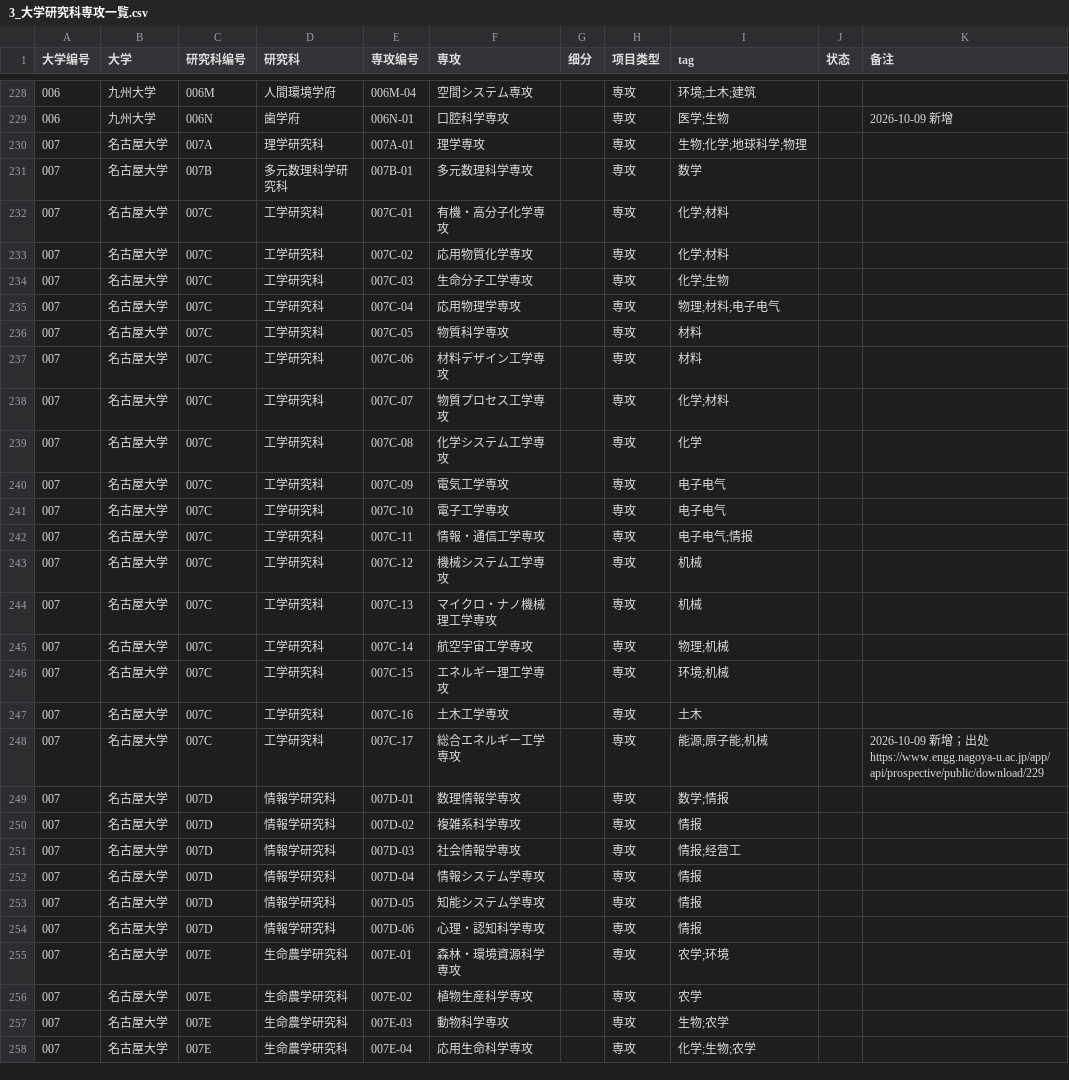
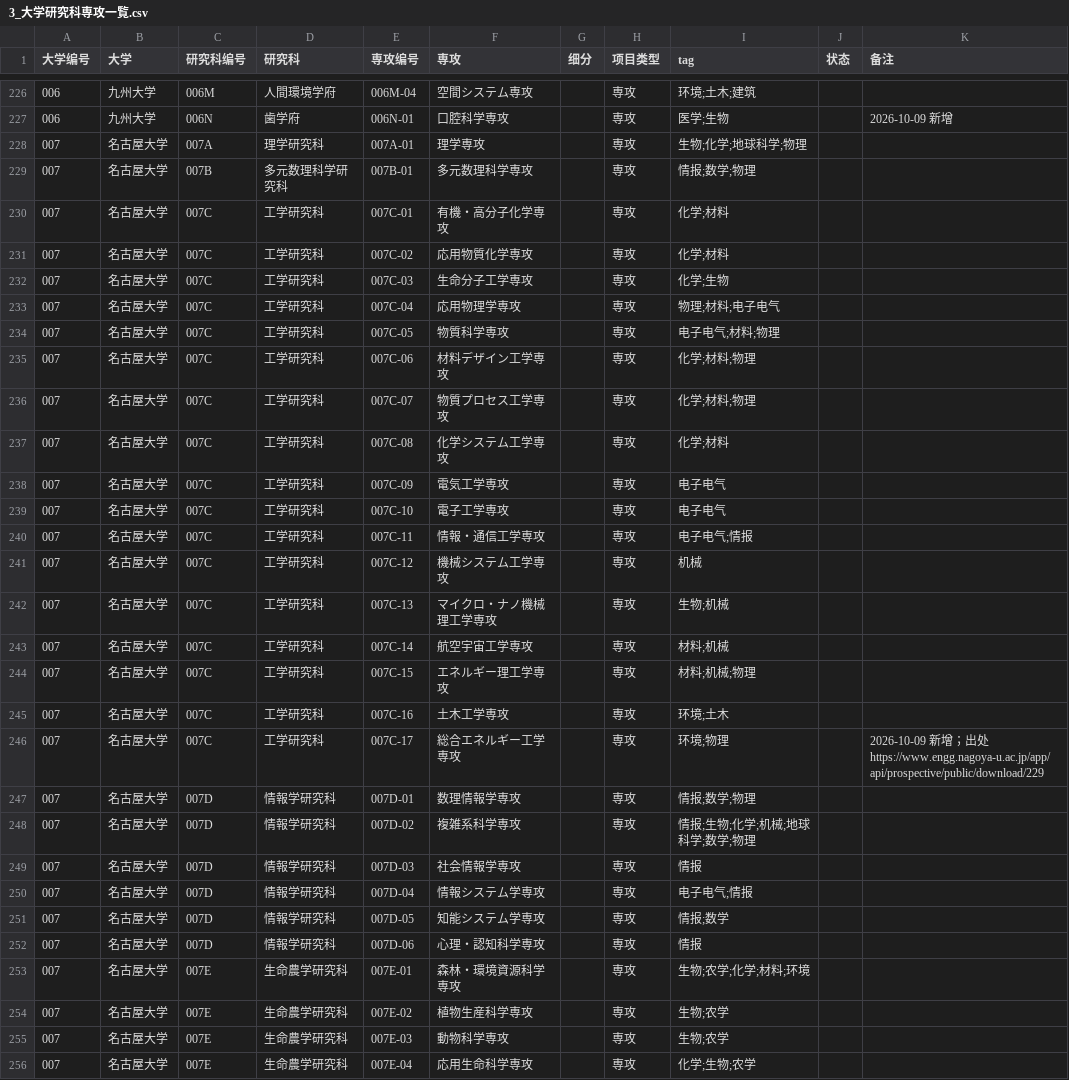
Before and after one commit to tokyoscitech-lgtm/demo, a CSV file: 3_大学研究科専攻一覧.csv, drawn as a sheet; only a part is shown, gaps mark what is left out; the diff covers the shown part only.

```diff
--- a/3_大学研究科専攻一覧.csv
+++ b/3_大学研究科専攻一覧.csv
@@ -230,3 +228,3 @@
 007,名古屋大学,007A,理学研究科,007A-01,理学専攻,,専攻,生物;化学;地球科学;物理,,
-007,名古屋大学,007B,多元数理科学研究科,007B-01,多元数理科学専攻,,専攻,数学,,
+007,名古屋大学,007B,多元数理科学研究科,007B-01,多元数理科学専攻,,専攻,情报;数学;物理,,
 007,名古屋大学,007C,工学研究科,007C-01,有機・高分子化学専攻,,専攻,化学;材料,,
@@ -235,6 +233,6 @@
 007,名古屋大学,007C,工学研究科,007C-04,応用物理学専攻,,専攻,物理;材料;电子电气,,
-007,名古屋大学,007C,工学研究科,007C-05,物質科学専攻,,専攻,材料,,
-007,名古屋大学,007C,工学研究科,007C-06,材料デザイン工学専攻,,専攻,材料,,
-007,名古屋大学,007C,工学研究科,007C-07,物質プロセス工学専攻,,専攻,化学;材料,,
-007,名古屋大学,007C,工学研究科,007C-08,化学システム工学専攻,,専攻,化学,,
+007,名古屋大学,007C,工学研究科,007C-05,物質科学専攻,,専攻,电子电气;材料;物理,,
+007,名古屋大学,007C,工学研究科,007C-06,材料デザイン工学専攻,,専攻,化学;材料;物理,,
+007,名古屋大学,007C,工学研究科,007C-07,物質プロセス工学専攻,,専攻,化学;材料;物理,,
+007,名古屋大学,007C,工学研究科,007C-08,化学システム工学専攻,,専攻,化学;材料,,
 007,名古屋大学,007C,工学研究科,007C-09,電気工学専攻,,専攻,电子电气,,
@@ -243,15 +241,15 @@
 007,名古屋大学,007C,工学研究科,007C-12,機械システム工学専攻,,専攻,机械,,
-007,名古屋大学,007C,工学研究科,007C-13,マイクロ・ナノ機械理工学専攻,,専攻,机械,,
-007,名古屋大学,007C,工学研究科,007C-14,航空宇宙工学専攻,,専攻,物理;机械,,
-007,名古屋大学,007C,工学研究科,007C-15,エネルギー理工学専攻,,専攻,环境;机械,,
-007,名古屋大学,007C,工学研究科,007C-16,土木工学専攻,,専攻,土木,,
-007,名古屋大学,007C,工学研究科,007C-17,総合エネルギー工学専攻,,専攻,能源;原子能;机械,,2026-10-09 新增；出处 https://www.engg.nagoya-u.ac.jp/app/api/prospective/public/download/229
-007,名古屋大学,007D,情報学研究科,007D-01,数理情報学専攻,,専攻,数学;情报,,
-007,名古屋大学,007D,情報学研究科,007D-02,複雑系科学専攻,,専攻,情报,,
-007,名古屋大学,007D,情報学研究科,007D-03,社会情報学専攻,,専攻,情报;经营工,,
-007,名古屋大学,007D,情報学研究科,007D-04,情報システム学専攻,,専攻,情报,,
-007,名古屋大学,007D,情報学研究科,007D-05,知能システム学専攻,,専攻,情报,,
+007,名古屋大学,007C,工学研究科,007C-13,マイクロ・ナノ機械理工学専攻,,専攻,生物;机械,,
+007,名古屋大学,007C,工学研究科,007C-14,航空宇宙工学専攻,,専攻,材料;机械,,
+007,名古屋大学,007C,工学研究科,007C-15,エネルギー理工学専攻,,専攻,材料;机械;物理,,
+007,名古屋大学,007C,工学研究科,007C-16,土木工学専攻,,専攻,环境;土木,,
+007,名古屋大学,007C,工学研究科,007C-17,総合エネルギー工学専攻,,専攻,环境;物理,,2026-10-09 新增；出处 https://www.engg.nagoya-u.ac.jp/app/api/prospective/public/download/229
+007,名古屋大学,007D,情報学研究科,007D-01,数理情報学専攻,,専攻,情报;数学;物理,,
+007,名古屋大学,007D,情報学研究科,007D-02,複雑系科学専攻,,専攻,情报;生物;化学;机械;地球科学;数学;物理,,
+007,名古屋大学,007D,情報学研究科,007D-03,社会情報学専攻,,専攻,情报,,
+007,名古屋大学,007D,情報学研究科,007D-04,情報システム学専攻,,専攻,电子电气;情报,,
+007,名古屋大学,007D,情報学研究科,007D-05,知能システム学専攻,,専攻,情报;数学,,
 007,名古屋大学,007D,情報学研究科,007D-06,心理・認知科学専攻,,専攻,情报,,
-007,名古屋大学,007E,生命農学研究科,007E-01,森林・環境資源科学専攻,,専攻,农学;环境,,
-007,名古屋大学,007E,生命農学研究科,007E-02,植物生産科学専攻,,専攻,农学,,
+007,名古屋大学,007E,生命農学研究科,007E-01,森林・環境資源科学専攻,,専攻,生物;农学;化学;材料;环境,,
+007,名古屋大学,007E,生命農学研究科,007E-02,植物生産科学専攻,,専攻,生物;农学,,
 007,名古屋大学,007E,生命農学研究科,007E-03,動物科学専攻,,専攻,生物;农学,,
```
Also changed, not shown: 2 removed rows and 12 edited cells elsewhere in this file, 48 other files.
